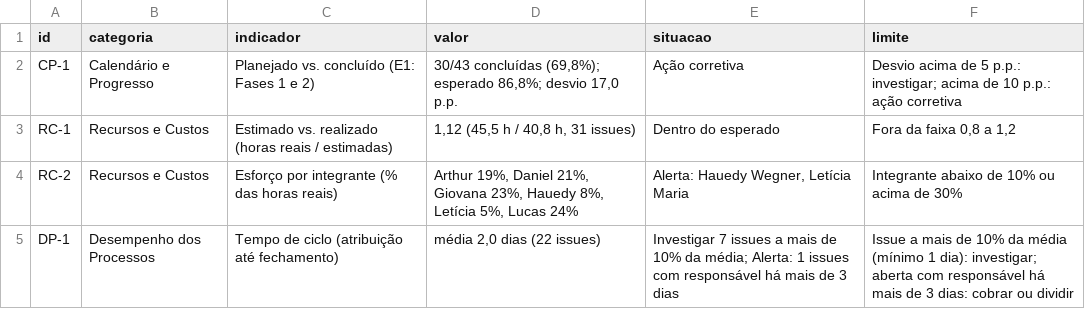
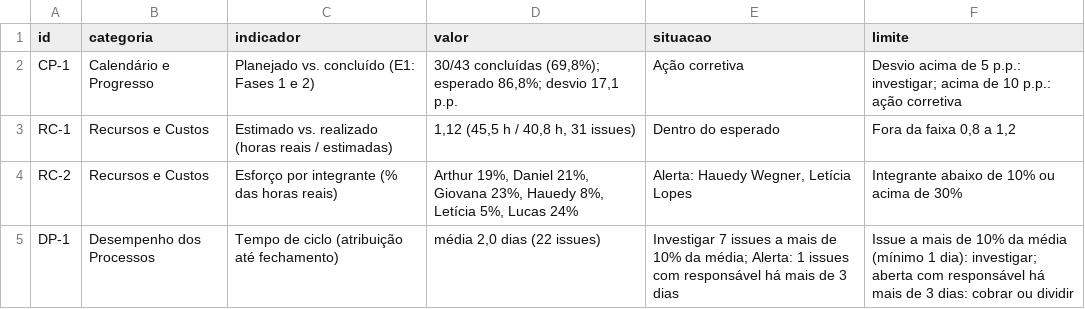
Before and after one commit to FCTE-Qualidade-de-Software-1/2026-2_T01_RUTH_LICHTERMAN, a CSV file: docs/gestao/dados/indicadores.csv, drawn as a sheet.

```diff
--- a/docs/gestao/dados/indicadores.csv
+++ b/docs/gestao/dados/indicadores.csv
@@ -1,5 +1,5 @@
 id,categoria,indicador,valor,situacao,limite
-CP-1,Calendário e Progresso,Planejado vs. concluído (E1: Fases 1 e 2),"30/43 concluídas (69,8%); esperado 86,8%; desvio 17,0 p.p.",Ação corretiva,Desvio acima de 5 p.p.: investigar; acima de 10 p.p.: ação corretiva
+CP-1,Calendário e Progresso,Planejado vs. concluído (E1: Fases 1 e 2),"30/43 concluídas (69,8%); esperado 86,8%; desvio 17,1 p.p.",Ação corretiva,Desvio acima de 5 p.p.: investigar; acima de 10 p.p.: ação corretiva
 RC-1,Recursos e Custos,Estimado vs. realizado (horas reais / estimadas),"1,12 (45,5 h / 40,8 h, 31 issues)",Dentro do esperado,"Fora da faixa 0,8 a 1,2"
-RC-2,Recursos e Custos,Esforço por integrante (% das horas reais),"Arthur 19%, Daniel 21%, Giovana 23%, Hauedy 8%, Letícia 5%, Lucas 24%","Alerta: Hauedy Wegner, Letícia Maria",Integrante abaixo de 10% ou acima de 30%
+RC-2,Recursos e Custos,Esforço por integrante (% das horas reais),"Arthur 19%, Daniel 21%, Giovana 23%, Hauedy 8%, Letícia 5%, Lucas 24%","Alerta: Hauedy Wegner, Letícia Lopes",Integrante abaixo de 10% ou acima de 30%
 DP-1,Desempenho dos Processos,Tempo de ciclo (atribuição até fechamento),"média 2,0 dias (22 issues)",Investigar 7 issues a mais de 10% da média; Alerta: 1 issues com responsável há mais de 3 dias,Issue a mais de 10% da média (mínimo 1 dia): investigar; aberta com responsável há mais de 3 dias: cobrar ou dividir
```
Also changed, not shown: docs/gestao/dados/contribuicao.csv, docs/gestao/dados/medicoes.csv, 9 other files.
